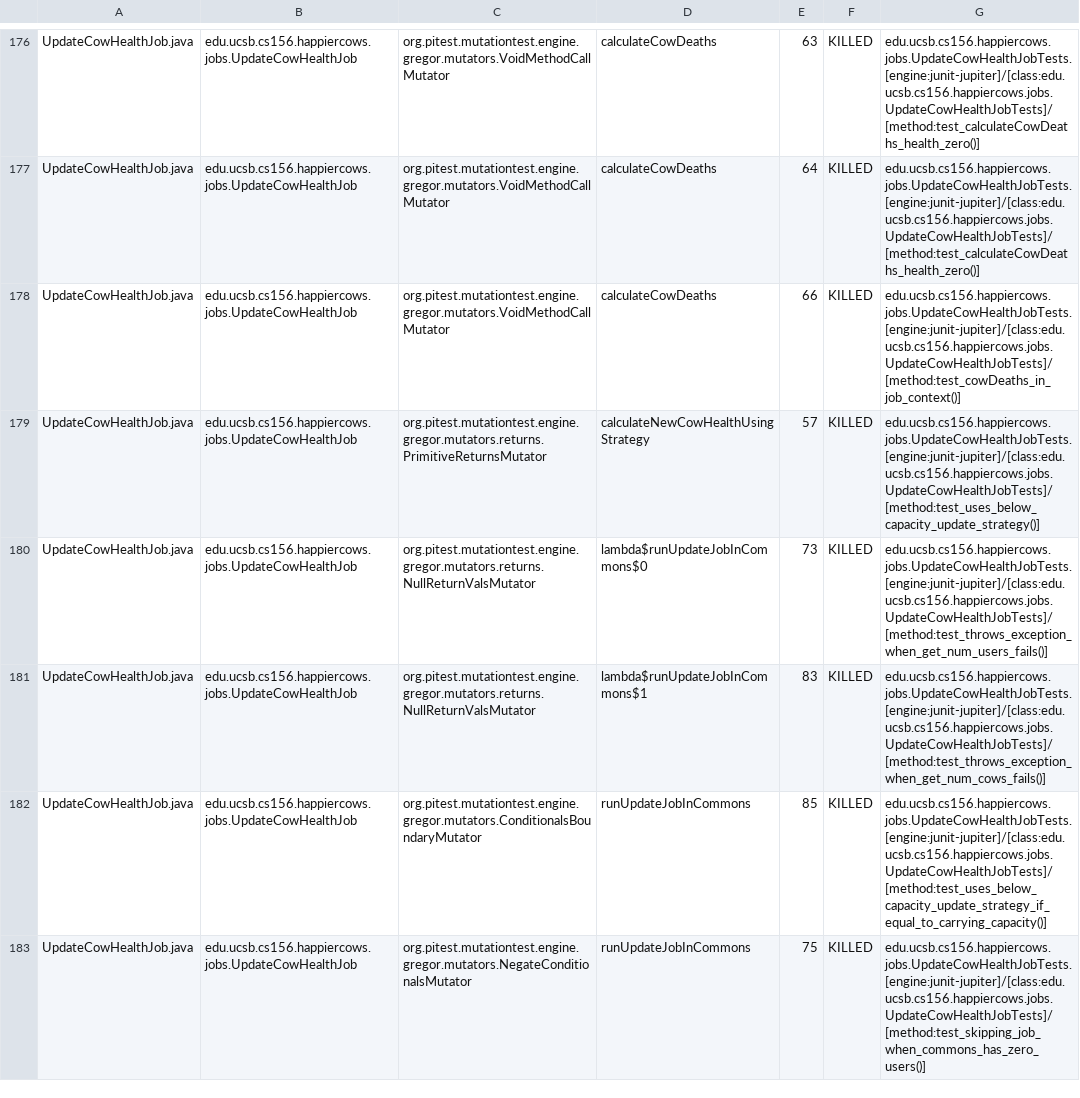
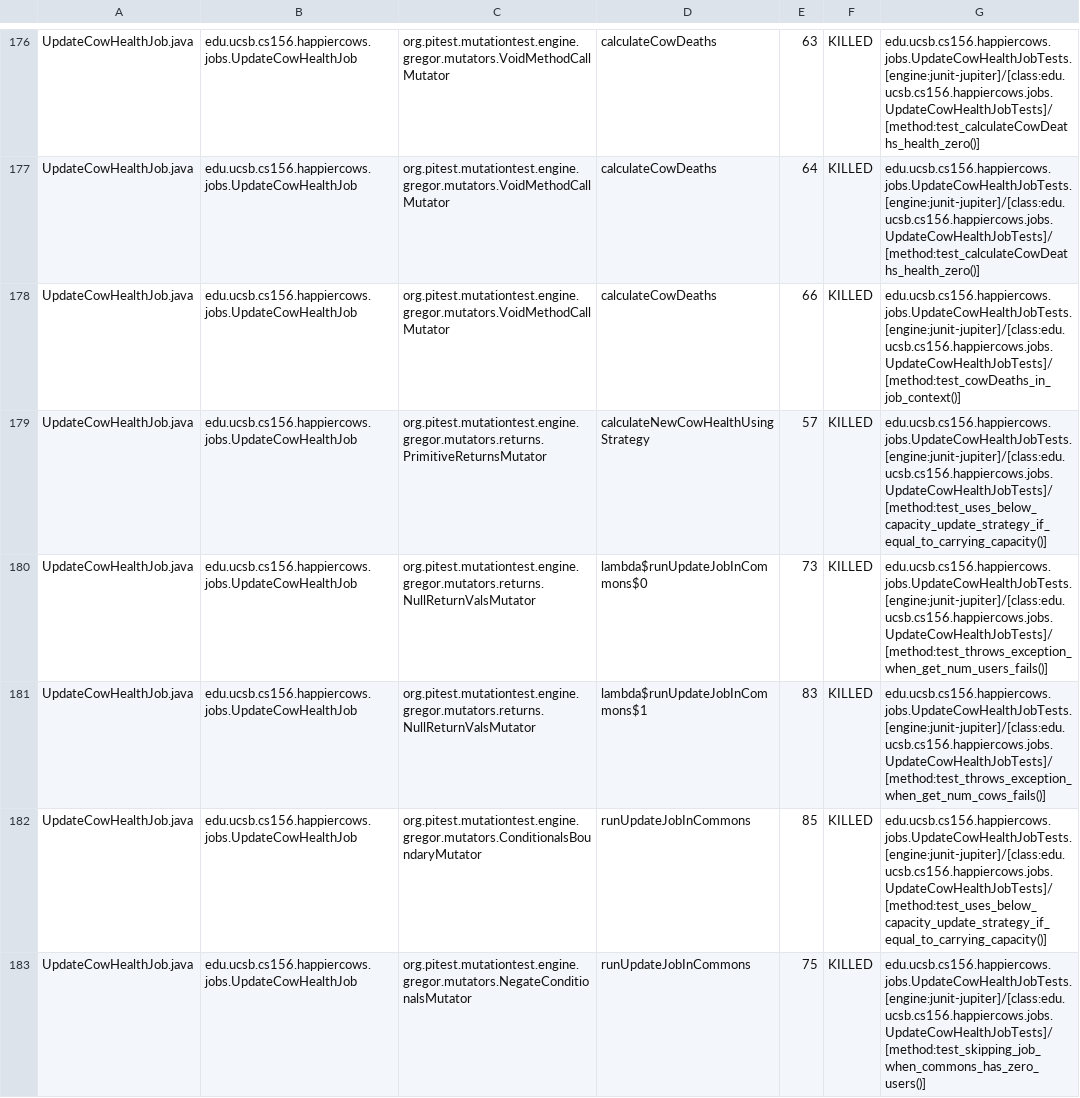
Before and after one commit to ucsb-cs156-s26/proj-happycows-s26-13, a CSV file: prs/50/pitest/mutations.csv, drawn as a sheet; only a part is shown, gaps mark what is left out; the diff covers the shown part only.

Commit message:
Deploying to gh-pages from @ ucsb-cs156-s26/proj-happycows-s26-13@2546b0ae49eebbf693d78a7fa9ddd04ff1905844 🚀

```diff
--- a/prs/50/pitest/mutations.csv
+++ b/prs/50/pitest/mutations.csv
@@ -178,3 +178,3 @@ UpdateCowHealthJob.java,edu.ucsb.cs156.happiercows.jobs.UpdateCowHealthJob,org.p
 UpdateCowHealthJob.java,edu.ucsb.cs156.happiercows.jobs.UpdateCowHealthJob,org.pitest.mutationtest.engine.gregor.mutators.VoidMethodCallMutator,calculateCowDeaths,66,KILLED,edu.ucsb.cs156.happiercows.jobs.UpdateCowHealthJobTests.[engine:junit-jupiter]/[class:edu.ucsb.cs156.happiercows.jobs.UpdateCowHealthJobTests]/[method:test_cowDeaths_in_job_context()]
-UpdateCowHealthJob.java,edu.ucsb.cs156.happiercows.jobs.UpdateCowHealthJob,org.pitest.mutationtest.engine.gregor.mutators.returns.PrimitiveReturnsMutator,calculateNewCowHealthUsingStrategy,57,KILLED,edu.ucsb.cs156.happiercows.jobs.UpdateCowHealthJobTests.[engine:junit-jupiter]/[class:edu.ucsb.cs156.happiercows.jobs.UpdateCowHealthJobTests]/[method:test_uses_below_capacity_update_strategy()]
+UpdateCowHealthJob.java,edu.ucsb.cs156.happiercows.jobs.UpdateCowHealthJob,org.pitest.mutationtest.engine.gregor.mutators.returns.PrimitiveReturnsMutator,calculateNewCowHealthUsingStrategy,57,KILLED,edu.ucsb.cs156.happiercows.jobs.UpdateCowHealthJobTests.[engine:junit-jupiter]/[class:edu.ucsb.cs156.happiercows.jobs.UpdateCowHealthJobTests]/[method:test_uses_below_capacity_update_strategy_if_equal_to_carrying_capacity()]
 UpdateCowHealthJob.java,edu.ucsb.cs156.happiercows.jobs.UpdateCowHealthJob,org.pitest.mutationtest.engine.gregor.mutators.returns.NullReturnValsMutator,lambda$runUpdateJobInCommons$0,73,KILLED,edu.ucsb.cs156.happiercows.jobs.UpdateCowHealthJobTests.[engine:junit-jupiter]/[class:edu.ucsb.cs156.happiercows.jobs.UpdateCowHealthJobTests]/[method:test_throws_exception_when_get_num_users_fails()]
```
Also changed, not shown: 1 added row, 1 removed row and 17 edited cells elsewhere in this file, 53 other files.
